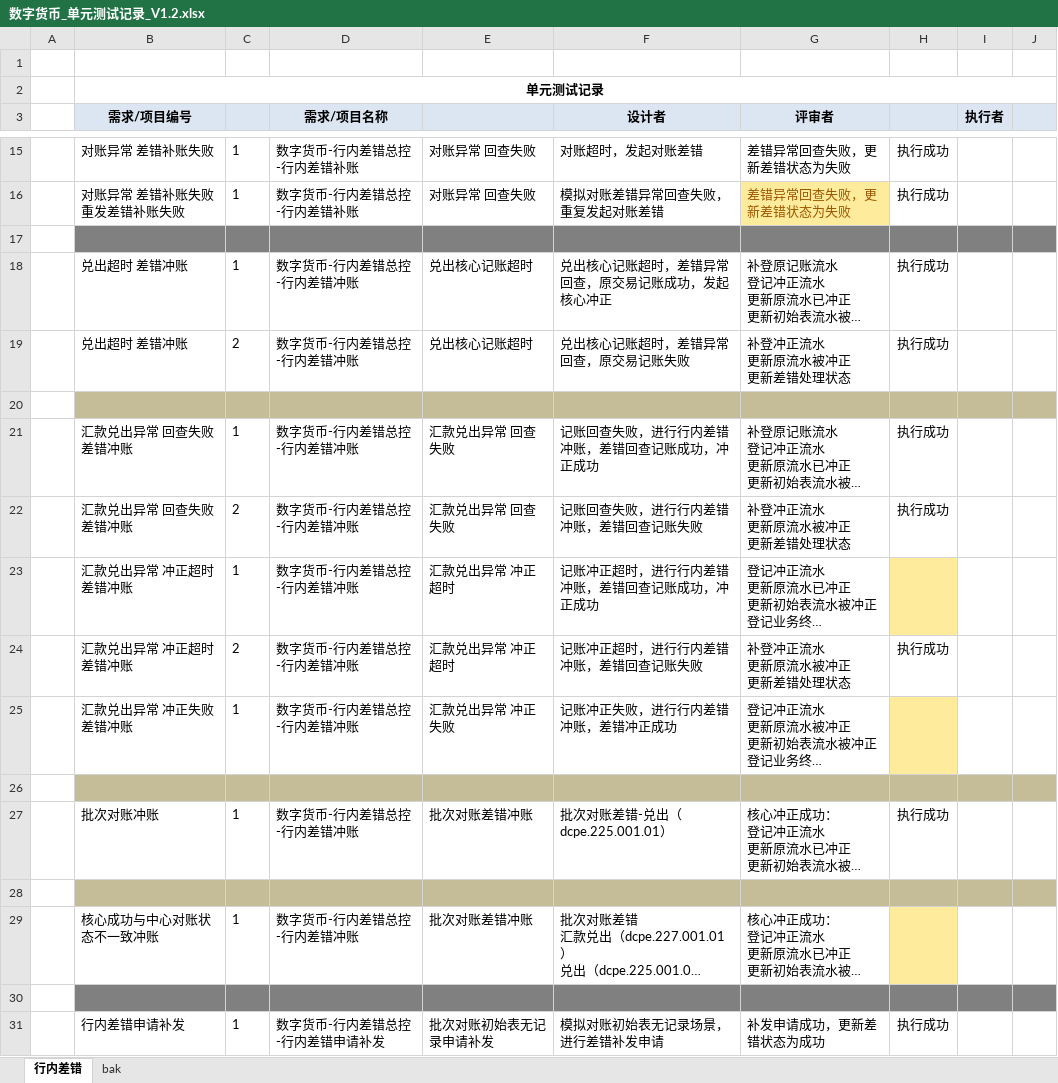
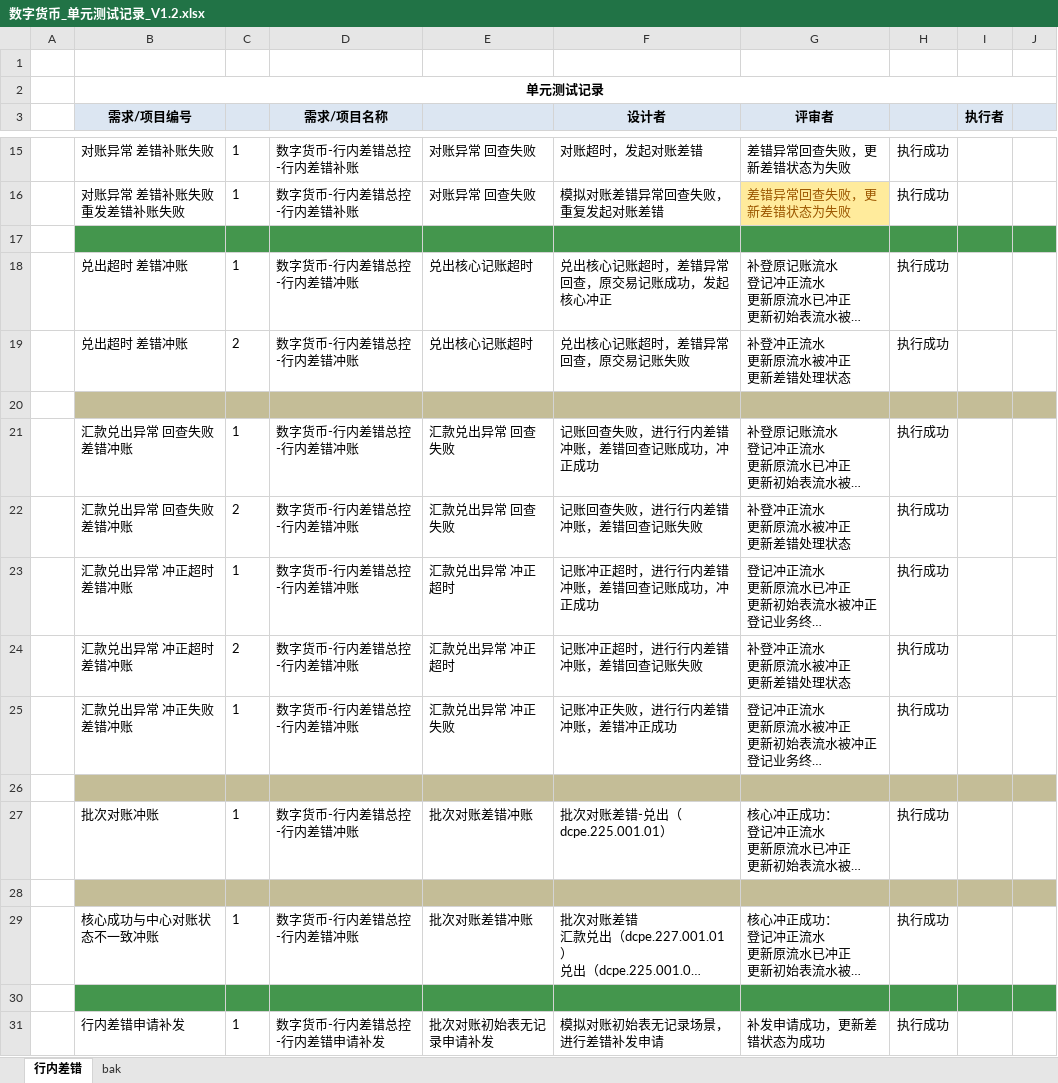
Before and after one commit to jjkcomcn/notes, an Excel workbook: 文档/日报/数字货币_单元测试记录_V1.2.xlsx, sheet 行内差错, drawn as a sheet; only a part is shown, gaps mark what is left out; long unchanged cells end in …; values as stored, in another font and other column widths than the file's, no borders; the diff names each change by its address in the sheet, - before the commit and + after, or states it on an @@ line.

```diff
--- a/文档/日报/数字货币_单元测试记录_V1.2.xlsx (sheet 行内差错)
+++ b/文档/日报/数字货币_单元测试记录_V1.2.xlsx (sheet 行内差错)
-B17:J17 fill: #808080
+B17:J17 fill: #44964D
-H23: (empty)
+H23: 执行成功
-H23 fill: #FFEB9C
+H23 fill: none
-H25: (empty)
+H25: 执行成功
-H25 fill: #FFEB9C
+H25 fill: none
-H29: (empty)
+H29: 执行成功
-H29 fill: #FFEB9C
+H29 fill: none
-B30:J30 fill: #808080
+B30:J30 fill: #44964D
```
Also changed, not shown: 8 other files.
